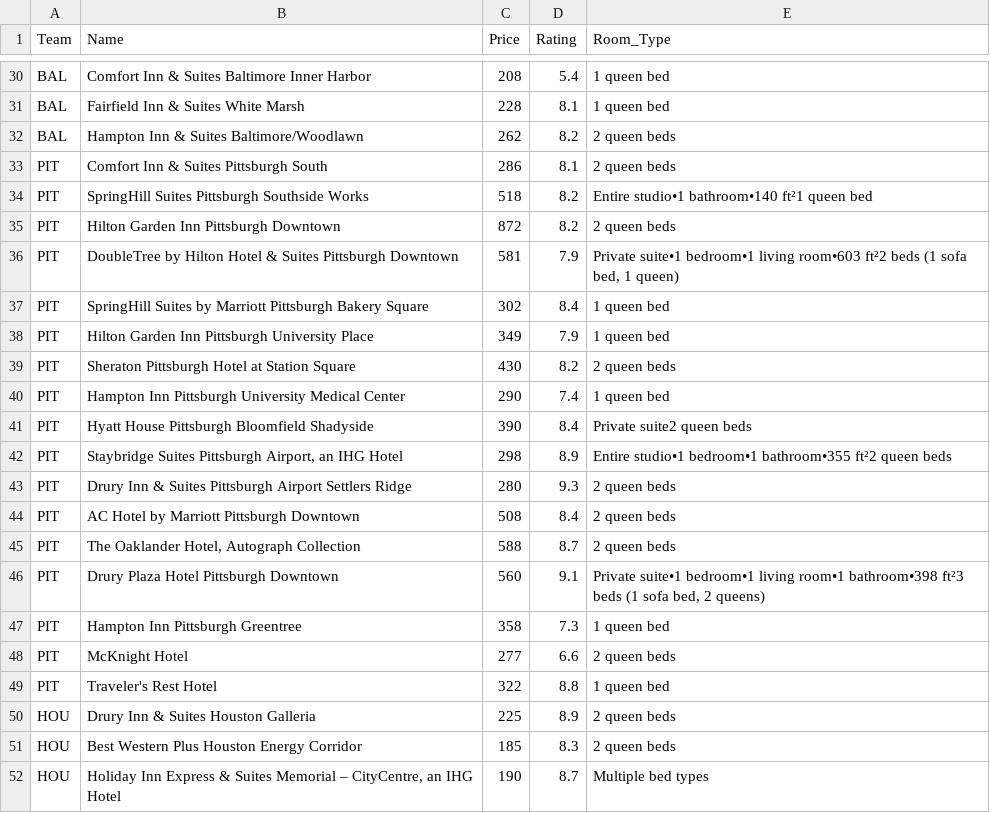
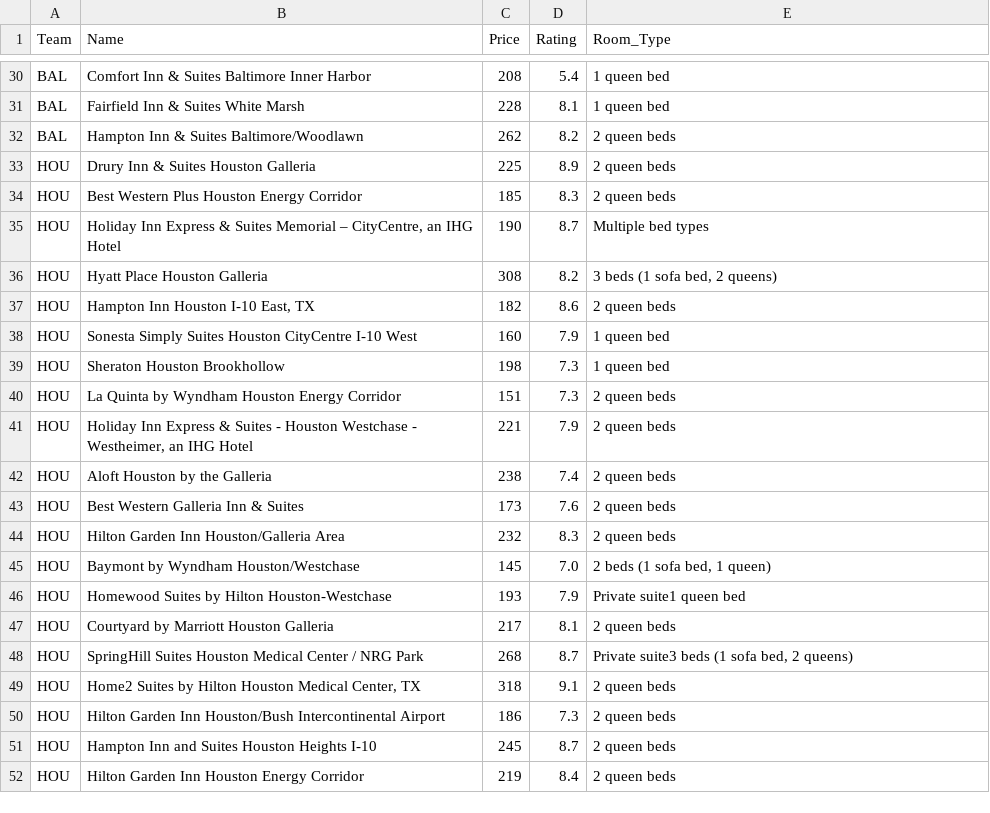
Before and after one commit to ColinM25/GamePlan, a CSV file: data/WChotelswk18.csv, drawn as a sheet; only a part is shown, gaps mark what is left out; the shorter side is filled out with more unchanged rows; the diff names each change by its address in the sheet, - before the commit and + after, or states it on an @@ line.

```diff
--- a/data/WChotelswk18.csv
+++ b/data/WChotelswk18.csv
-row 33: PIT | Comfort Inn & Suites Pittsburgh South | 286 | 8.1 | 2 queen beds
-row 34: PIT | SpringHill Suites Pittsburgh Southside Works | 518 | 8.2 | Entire studio•1 bathroom•140 ft²1 queen bed
-row 35: PIT | Hilton Garden Inn Pittsburgh Downtown | 872 | 8.2 | 2 queen beds
-row 36: PIT | DoubleTree by Hilton Hotel & Suites Pittsburgh Downtown | 581 | 7.9 | Private suite•1 bedroom•1 living room•603 ft²2 beds (1 sofa bed, 1 queen)
-row 37: PIT | SpringHill Suites by Marriott Pittsburgh Bakery Square | 302 | 8.4 | 1 queen bed
-row 38: PIT | Hilton Garden Inn Pittsburgh University Place | 349 | 7.9 | 1 queen bed
-row 39: PIT | Sheraton Pittsburgh Hotel at Station Square | 430 | 8.2 | 2 queen beds
-row 40: PIT | Hampton Inn Pittsburgh University Medical Center | 290 | 7.4 | 1 queen bed
-row 41: PIT | Hyatt House Pittsburgh Bloomfield Shadyside | 390 | 8.4 | Private suite2 queen beds
-row 42: PIT | Staybridge Suites Pittsburgh Airport, an IHG Hotel | 298 | 8.9 | Entire studio•1 bedroom•1 bathroom•355 ft²2 queen beds
-row 43: PIT | Drury Inn & Suites Pittsburgh Airport Settlers Ridge | 280 | 9.3 | 2 queen beds
-row 44: PIT | AC Hotel by Marriott Pittsburgh Downtown | 508 | 8.4 | 2 queen beds
-row 45: PIT | The Oaklander Hotel, Autograph Collection | 588 | 8.7 | 2 queen beds
-row 46: PIT | Drury Plaza Hotel Pittsburgh Downtown | 560 | 9.1 | Private suite•1 bedroom•1 living room•1 bathroom•398 ft²3 beds (1 sofa bed, 2 queens)
-row 47: PIT | Hampton Inn Pittsburgh Greentree | 358 | 7.3 | 1 queen bed
-row 48: PIT | McKnight Hotel | 277 | 6.6 | 2 queen beds
-row 49: PIT | Traveler's Rest Hotel | 322 | 8.8 | 1 queen bed
```
Also changed, not shown: data/WCflightswk18.csv, 5 other files.
